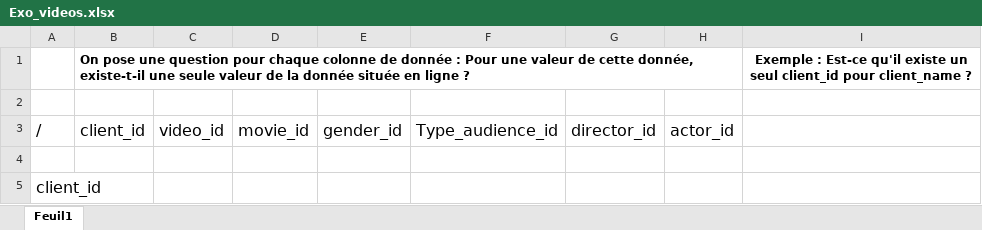
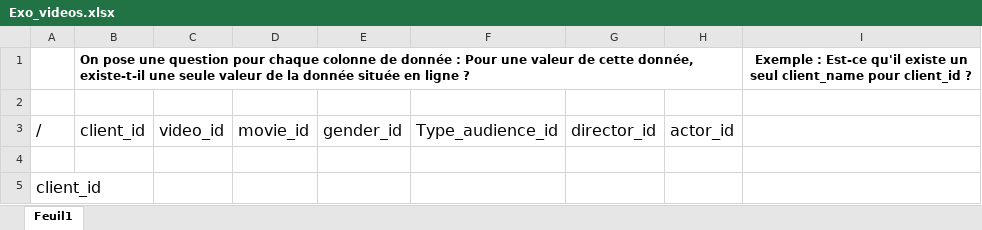
Before and after one commit to BretonFrederic/CDA_2409_BF, an Excel workbook: 03-Databases/Analyse/06-Videos/Exo_videos.xlsx, sheet Feuil1, drawn as a sheet; only a part is shown; values as stored, in another font and other column widths than the file's, no borders; table styles not drawn; the diff names each change by its address in the sheet, - before the commit and + after, or states it on an @@ line.

```diff
--- a/03-Databases/Analyse/06-Videos/Exo_videos.xlsx (sheet Feuil1)
+++ b/03-Databases/Analyse/06-Videos/Exo_videos.xlsx (sheet Feuil1)
-I1: …un seul client_id pour client_name ?
+I1: …un seul client_name pour client_id ?
```
Also changed, not shown: 03-Databases/Analyse/07-Aeroport/Aeroport.xlsx, 3 other files.
